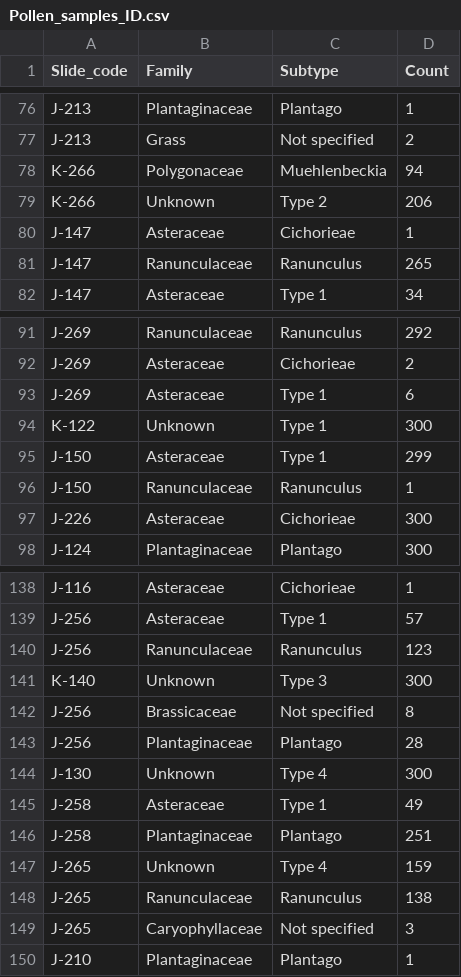
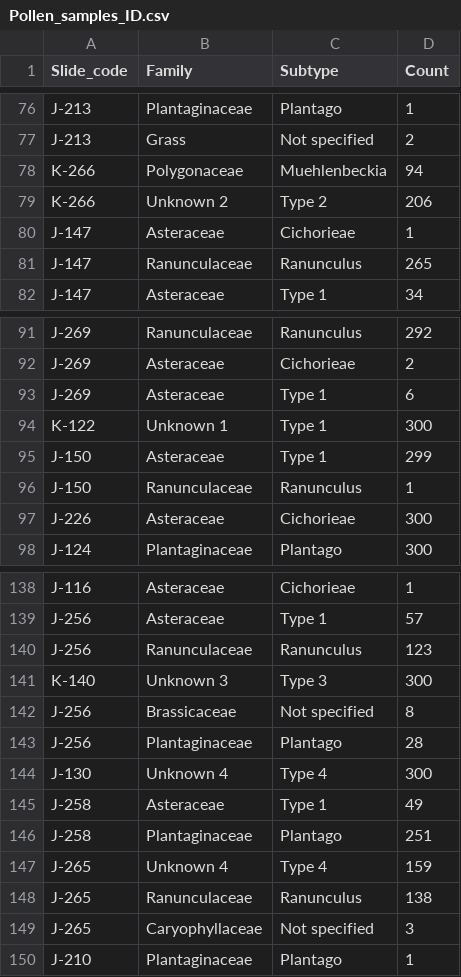
Before and after one commit to TovahKashetsky/sweat_bee_ecology, a CSV file: Data/Pollen_and_Surveys/Pollen_samples_ID.csv, drawn as a sheet; only a part is shown, gaps mark what is left out; the diff covers the shown part only.

```diff
--- a/Data/Pollen_and_Surveys/Pollen_samples_ID.csv
+++ b/Data/Pollen_and_Surveys/Pollen_samples_ID.csv
@@ -78,3 +78,3 @@ J-213,Grass,Not specified,2
 K-266,Polygonaceae,Muehlenbeckia,94
-K-266,Unknown,Type 2,206
+K-266,Unknown 2,Type 2,206
 J-147,Asteraceae,Cichorieae,1
@@ -93,3 +93,3 @@ J-269,Asteraceae,Cichorieae,2
 J-269,Asteraceae,Type 1,6
-K-122,Unknown,Type 1,300
+K-122,Unknown 1,Type 1,300
 J-150,Asteraceae,Type 1,299
@@ -140,9 +140,9 @@ J-256,Asteraceae,Type 1,57
 J-256,Ranunculaceae,Ranunculus,123
-K-140,Unknown,Type 3,300
+K-140,Unknown 3,Type 3,300
 J-256,Brassicaceae,Not specified,8
 J-256,Plantaginaceae,Plantago ,28
-J-130,Unknown,Type 4,300
+J-130,Unknown 4,Type 4,300
 J-258,Asteraceae,Type 1,49
 J-258,Plantaginaceae,Plantago ,251
-J-265,Unknown,Type 4,159
+J-265,Unknown 4,Type 4,159
 J-265,Ranunculaceae,Ranunculus,138
```
Also changed, not shown: 10 edited cells elsewhere in this file, 1 other file.
